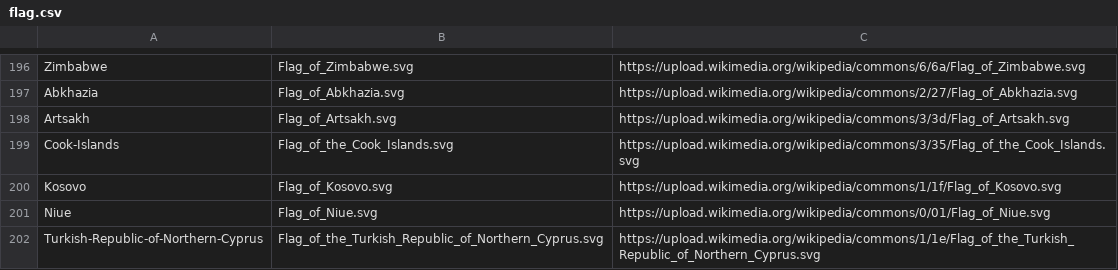
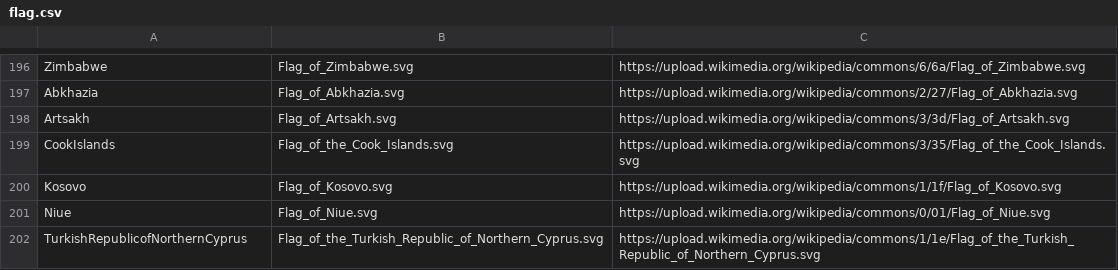
Before and after one commit to Kh125/Covid-19, a CSV file: flag.csv, drawn as a sheet; only a part is shown, gaps mark what is left out; the diff covers the shown part only.

```diff
--- a/flag.csv
+++ b/flag.csv
@@ -198,5 +198,5 @@ Abkhazia,Flag_of_Abkhazia.svg,https://upload.wikimedia.org/wikipedia/commons/2/2
 Artsakh,Flag_of_Artsakh.svg,https://upload.wikimedia.org/wikipedia/commons/3/3d/Flag_of_Artsakh.svg
-Cook-Islands,Flag_of_the_Cook_Islands.svg,https://upload.wikimedia.org/wikipedia/commons/3/35/Flag_of_the_Cook_Islands.svg
+CookIslands,Flag_of_the_Cook_Islands.svg,https://upload.wikimedia.org/wikipedia/commons/3/35/Flag_of_the_Cook_Islands.svg
 Kosovo,Flag_of_Kosovo.svg,https://upload.wikimedia.org/wikipedia/commons/1/1f/Flag_of_Kosovo.svg
 Niue,Flag_of_Niue.svg,https://upload.wikimedia.org/wikipedia/commons/0/01/Flag_of_Niue.svg
-Turkish-Republic-of-Northern-Cyprus,Flag_of_the_Turkish_Republic_of_Northern_Cyprus.svg,https://upload.wikimedia.org/wikipedia/commons/1/1e/Flag_of_the_Turkish_Republic_of_Northern_Cyprus.svg
+TurkishRepublicofNorthernCyprus,Flag_of_the_Turkish_Republic_of_Northern_Cyprus.svg,https://upload.wikimedia.org/wikipedia/commons/1/1e/Flag_of_the_Turkish_Republic_of_Northern_Cyprus.svg
```
Also changed, not shown: 29 edited cells elsewhere in this file, 6 other files.
